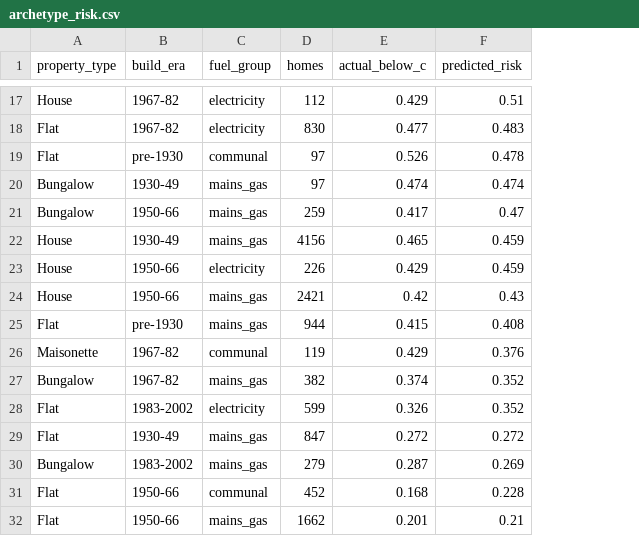
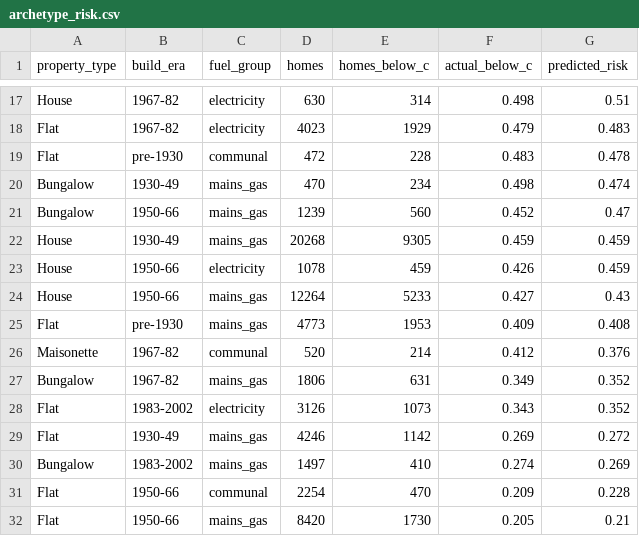
Before and after one commit to BHobbs-0/social-housing-energy-risk, a CSV file: reports/archetype_risk.csv, drawn as a sheet; only a part is shown, gaps mark what is left out; addresses are those after the commit; the diff covers the shown part only; the diff names each change by its address in the sheet, - before the commit and + after, or states it on an @@ line.

```diff
--- a/reports/archetype_risk.csv
+++ b/reports/archetype_risk.csv
+column E (homes_below_c), rows 17-32: 314 | 1929 | 228 | 234 | 560 | 9305 | 459 | 5233 | 1953 | 214 | 631 | 1073 | 1142 | 410 | 470 | 1730
-D17 (homes): 112
+D17 (homes): 630
-F17 (actual_below_c): 0.429
+F17 (actual_below_c): 0.498
-D18 (homes): 830
+D18 (homes): 4023
-F18 (actual_below_c): 0.477
+F18 (actual_below_c): 0.479
-D19 (homes): 97
+D19 (homes): 472
-F19 (actual_below_c): 0.526
+F19 (actual_below_c): 0.483
-D20 (homes): 97
+D20 (homes): 470
-F20 (actual_below_c): 0.474
+F20 (actual_below_c): 0.498
-D21 (homes): 259
+D21 (homes): 1239
-F21 (actual_below_c): 0.417
+F21 (actual_below_c): 0.452
-D22 (homes): 4156
+D22 (homes): 20268
-F22 (actual_below_c): 0.465
+F22 (actual_below_c): 0.459
-D23 (homes): 226
+D23 (homes): 1078
-F23 (actual_below_c): 0.429
+F23 (actual_below_c): 0.426
-D24 (homes): 2421
+D24 (homes): 12264
-F24 (actual_below_c): 0.42
+F24 (actual_below_c): 0.427
-D25 (homes): 944
+D25 (homes): 4773
-F25 (actual_below_c): 0.415
+F25 (actual_below_c): 0.409
-D26 (homes): 119
+D26 (homes): 520
-F26 (actual_below_c): 0.429
+F26 (actual_below_c): 0.412
-D27 (homes): 382
+D27 (homes): 1806
-F27 (actual_below_c): 0.374
+F27 (actual_below_c): 0.349
-D28 (homes): 599
+D28 (homes): 3126
-F28 (actual_below_c): 0.326
+F28 (actual_below_c): 0.343
-D29 (homes): 847
+D29 (homes): 4246
-F29 (actual_below_c): 0.272
+F29 (actual_below_c): 0.269
-D30 (homes): 279
+D30 (homes): 1497
-F30 (actual_below_c): 0.287
+F30 (actual_below_c): 0.274
-D31 (homes): 452
+D31 (homes): 2254
-F31 (actual_below_c): 0.168
+F31 (actual_below_c): 0.209
-D32 (homes): 1662
+D32 (homes): 8420
-F32 (actual_below_c): 0.201
+F32 (actual_below_c): 0.205
```
Also changed, not shown: 1 added row, 1 removed row and 60 edited cells elsewhere in this file, reports/england/archetype_risk.csv, 5 other files.
